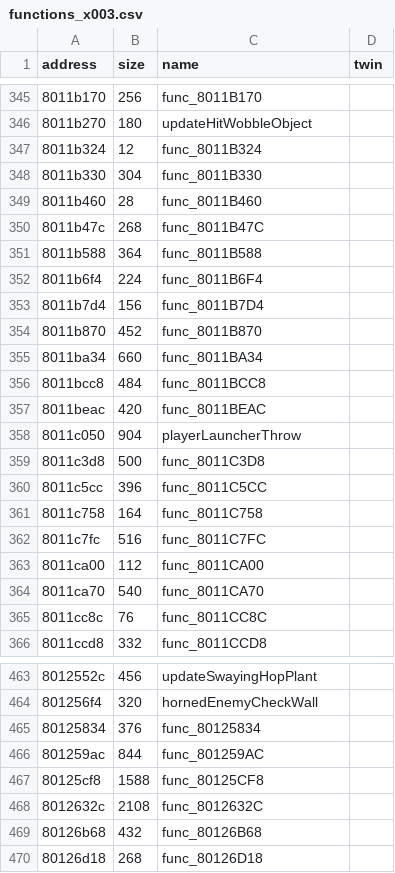
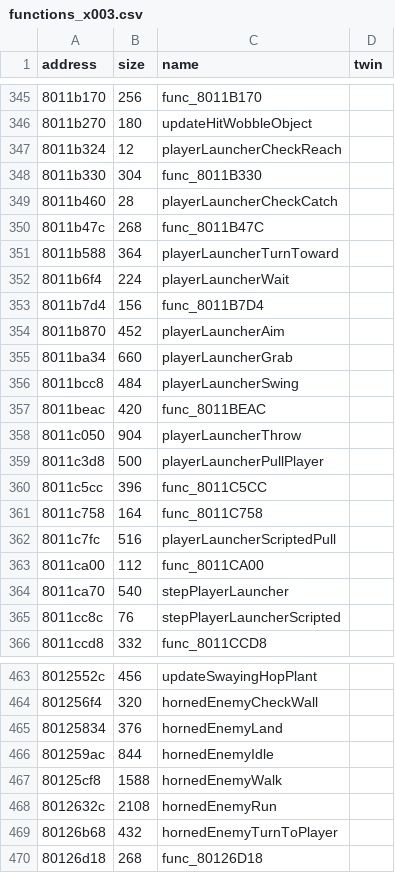
Before and after one commit to afsenovilla/Tombi-Decomp, a CSV file: notes/functions_x003.csv, drawn as a sheet; only a part is shown, gaps mark what is left out; the diff covers the shown part only.

```diff
--- a/notes/functions_x003.csv
+++ b/notes/functions_x003.csv
@@ -346,21 +346,21 @@ address,size,name,twin
 8011b270,180,updateHitWobbleObject,
-8011b324,12,func_8011B324,
+8011b324,12,playerLauncherCheckReach,
 8011b330,304,func_8011B330,
-8011b460,28,func_8011B460,
+8011b460,28,playerLauncherCheckCatch,
 8011b47c,268,func_8011B47C,
-8011b588,364,func_8011B588,
-8011b6f4,224,func_8011B6F4,
+8011b588,364,playerLauncherTurnToward,
+8011b6f4,224,playerLauncherWait,
 8011b7d4,156,func_8011B7D4,
-8011b870,452,func_8011B870,
-8011ba34,660,func_8011BA34,
-8011bcc8,484,func_8011BCC8,
+8011b870,452,playerLauncherAim,
+8011ba34,660,playerLauncherGrab,
+8011bcc8,484,playerLauncherSwing,
 8011beac,420,func_8011BEAC,
 8011c050,904,playerLauncherThrow,
-8011c3d8,500,func_8011C3D8,
+8011c3d8,500,playerLauncherPullPlayer,
 8011c5cc,396,func_8011C5CC,
 8011c758,164,func_8011C758,
-8011c7fc,516,func_8011C7FC,
+8011c7fc,516,playerLauncherScriptedPull,
 8011ca00,112,func_8011CA00,
-8011ca70,540,func_8011CA70,
-8011cc8c,76,func_8011CC8C,
+8011ca70,540,stepPlayerLauncher,
+8011cc8c,76,stepPlayerLauncherScripted,
 8011ccd8,332,func_8011CCD8,
@@ -464,7 +464,7 @@ address,size,name,twin
 801256f4,320,hornedEnemyCheckWall,
-80125834,376,func_80125834,
-801259ac,844,func_801259AC,
-80125cf8,1588,func_80125CF8,
-8012632c,2108,func_8012632C,
-80126b68,432,func_80126B68,
+80125834,376,hornedEnemyLand,
+801259ac,844,hornedEnemyIdle,
+80125cf8,1588,hornedEnemyWalk,
+8012632c,2108,hornedEnemyRun,
+80126b68,432,hornedEnemyTurnToPlayer,
 80126d18,268,func_80126D18,
```
Also changed, not shown: 15 edited cells elsewhere in this file, 36 other files.
